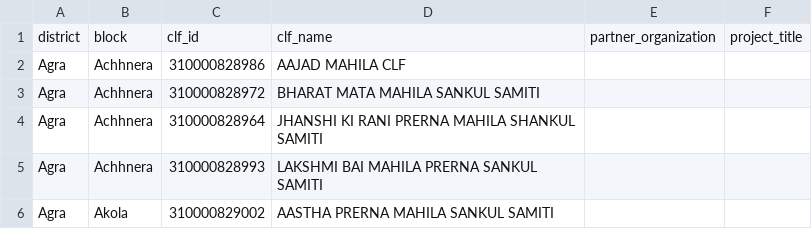
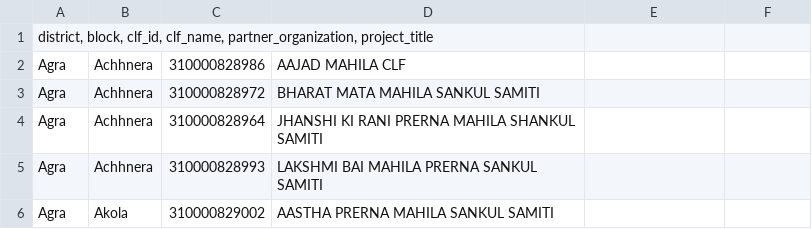
Before and after one commit to srrao87/wee-partner-clf-mapping, a CSV file: data/clf_lists/uttar-pradesh.csv, drawn as a sheet; only a part is shown; removed rows and columns are numbered as before the commit, all else as after; the diff names each change by its address in the sheet, - before the commit and + after, or states it on an @@ line.

Commit message:
Update uttar-pradesh.csv

```diff
--- a/data/clf_lists/uttar-pradesh.csv
+++ b/data/clf_lists/uttar-pradesh.csv
-row 1: district | block | clf_id | clf_name | partner_organization | project_title
+row 1: district, block, clf_id, clf_name, partner_organization, project_title
```
